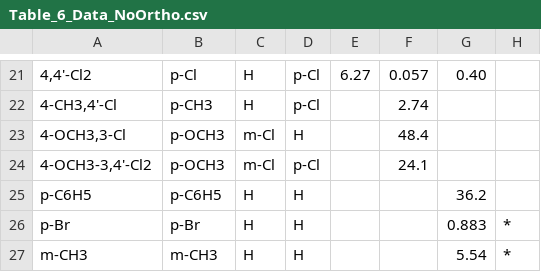
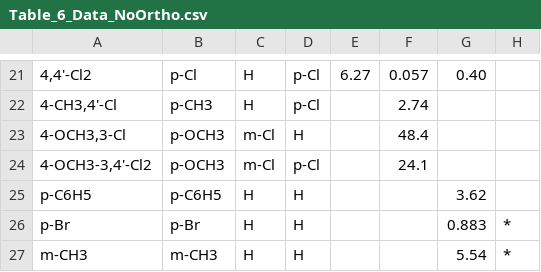
Before and after one commit to blinkletter/4410PythonNotebooks, a CSV file: Class_14/data/Table_6_Data_NoOrtho.csv, drawn as a sheet; only a part is shown, gaps mark what is left out; the diff names each change by its address in the sheet, - before the commit and + after, or states it on an @@ line.

Commit message:
Corrected Data

```diff
--- a/Class_14/data/Table_6_Data_NoOrtho.csv
+++ b/Class_14/data/Table_6_Data_NoOrtho.csv
-G25: 36.2
+G25: 3.62
```
Also changed, not shown: 1 other file.
